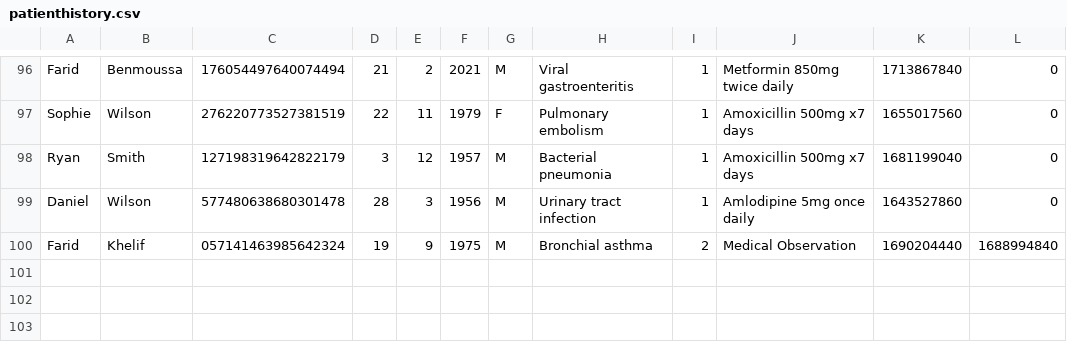
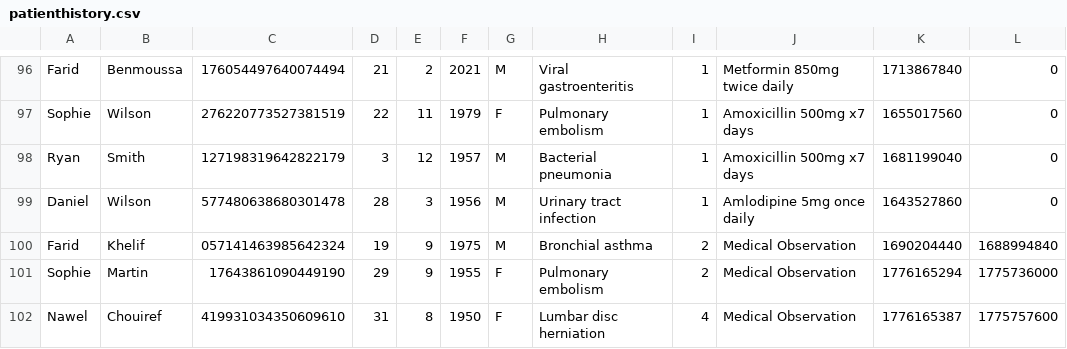
Before and after one commit to tsmoyo207/Mini-Clinic-mangament-system-in-C, a CSV file: patienthistory.csv, drawn as a sheet; only a part is shown, gaps mark what is left out.

```diff
--- a/patienthistory.csv
+++ b/patienthistory.csv
@@ -100 +100,3 @@ Daniel, Wilson, 577480638680301478, 28, 3, 1956, M, "Urinary tract infection", 1
 Farid, Khelif, 057141463985642324, 19, 9, 1975, M, "Bronchial asthma", 2 ,"Medical Observation", 1690204440, 1688994840
+Sophie, Martin, 17643861090449190, 29, 9, 1955, F, "Pulmonary embolism", 2 ,"Medical Observation", 1776165294, 1775736000
+Nawel, Chouiref, 419931034350609610, 31, 8, 1950, F, "Lumbar disc herniation", 4 ,"Medical Observation", 1776165387, 1775757600
```
Also changed, not shown: 3 other files.
